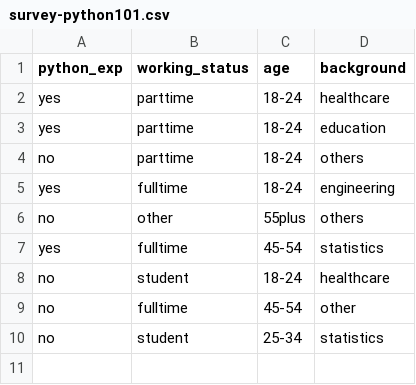
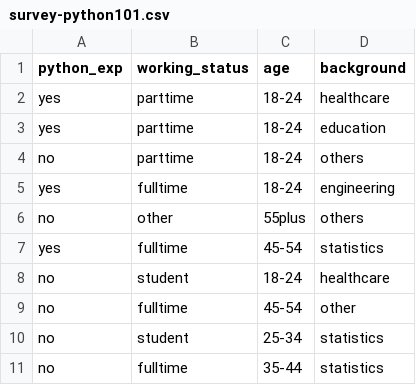
Before and after one commit to booluckgmie/survey-responses, a CSV file: submissions/survey-python101.csv, drawn as a sheet.

Commit message:
Append new survey submission

```diff
--- a/submissions/survey-python101.csv
+++ b/submissions/survey-python101.csv
@@ -10 +10,2 @@ no,fulltime,45-54,other
 no,student,25-34,statistics
+no,fulltime,35-44,statistics
```
